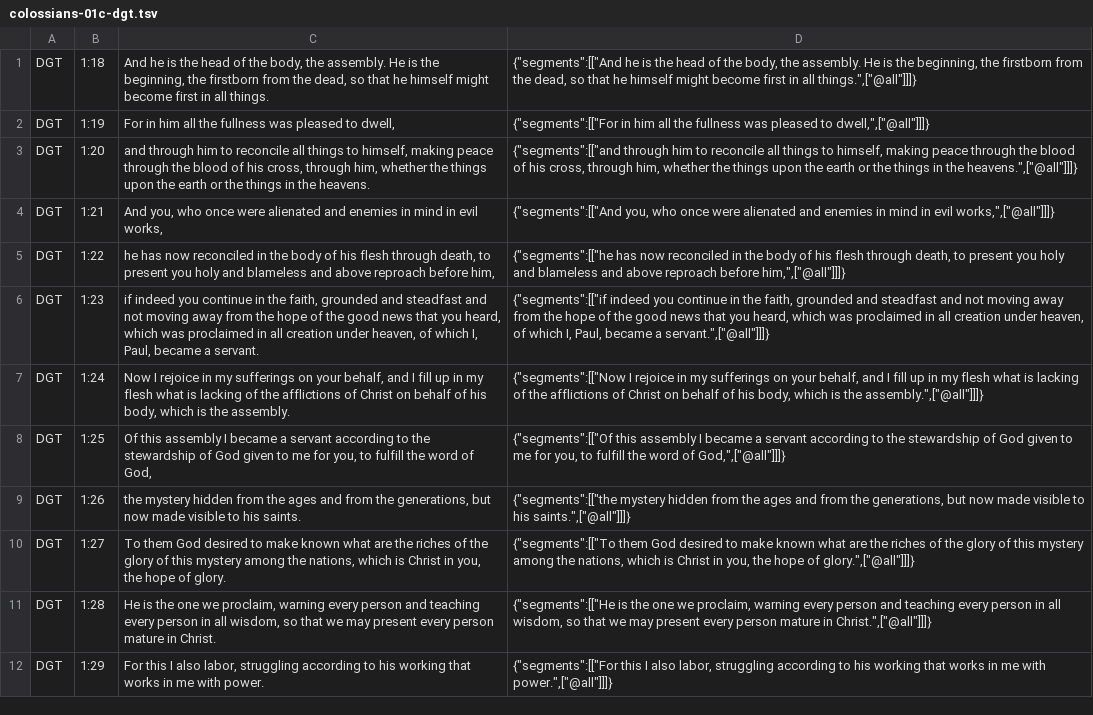
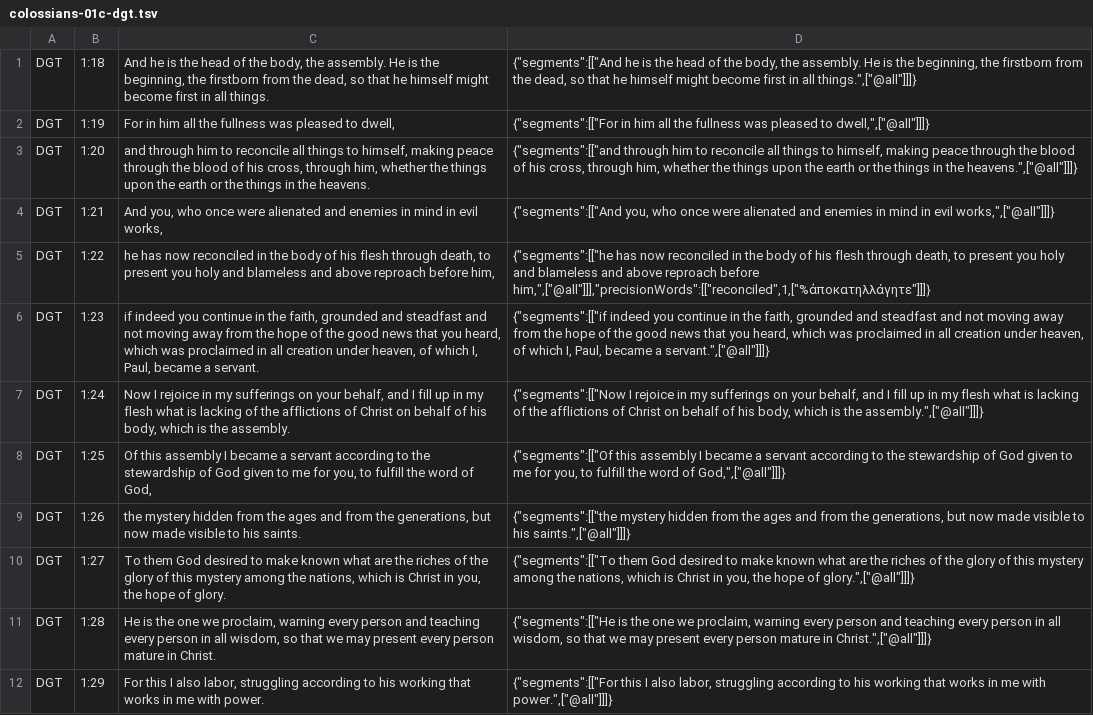
Before and after one commit to darethehair/DGTBible, a TSV file: data/authoring/colossians-01c-dgt.tsv, drawn as a sheet.

Commit message:
Anchor reviewed synthetic Greek tokens in Colossians 1:22

```diff
--- a/data/authoring/colossians-01c-dgt.tsv
+++ b/data/authoring/colossians-01c-dgt.tsv
@@ -4,3 +4,3 @@ DGT	1:20	and through him to reconcile all things to himself, making peace throug
 DGT	1:21	And you, who once were alienated and enemies in mind in evil works,	{"segments":[["And you, who once were alienated and enemies in mind in evil works,",["@all"]]]}
-DGT	1:22	he has now reconciled in the body of his flesh through death, to present you holy and blameless and above reproach before him,	{"segments":[["he has now reconciled in the body of his flesh through death, to present you holy and blameless and above reproach before him,",["@all"]]]}
+DGT	1:22	he has now reconciled in the body of his flesh through death, to present you holy and blameless and above reproach before him,	{"segments":[["he has now reconciled in the body of his flesh through death, to present you holy and blameless and above reproach before him,",["@all"]]],"precisionWords":[["reconciled",1,["%ἀποκατηλλάγητε"]]]}
 DGT	1:23	if indeed you continue in the faith, grounded and steadfast and not moving away from the hope of the good news that you heard, which was proclaimed in all creation under heaven, of which I, Paul, became a servant.	{"segments":[["if indeed you continue in the faith, grounded and steadfast and not moving away from the hope of the good news that you heard, which was proclaimed in all creation under heaven, of which I, Paul, became a servant.",["@all"]]]}
```
